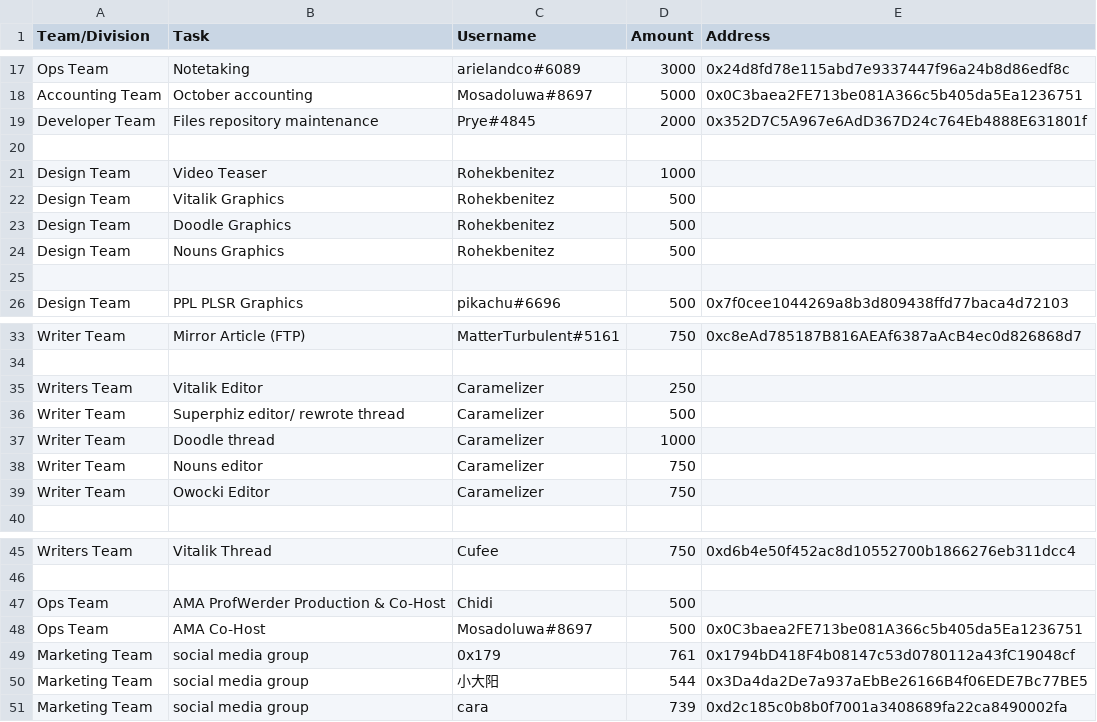
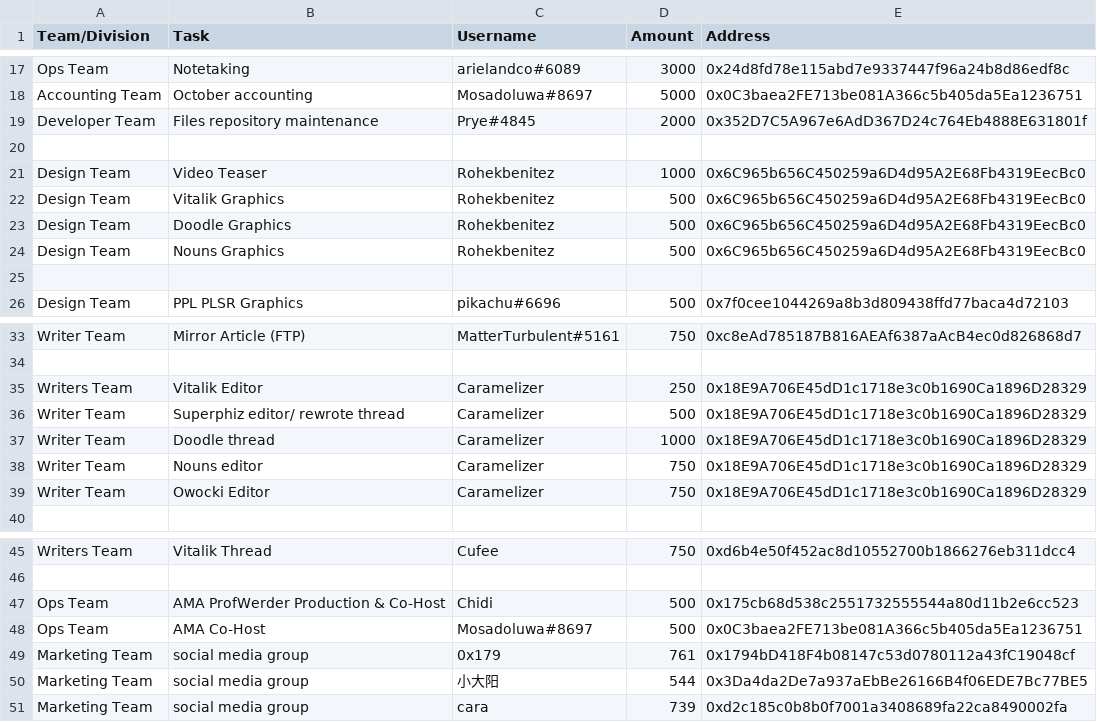
Before and after one commit to People-DAO/files, a CSV file: accounting/bookkeeping/PeopleDAO-Accounting-202310.csv, drawn as a sheet; only a part is shown, gaps mark what is left out.

Commit message:
Update PeopleDAO-Accounting-202310.csv

```diff
--- a/accounting/bookkeeping/PeopleDAO-Accounting-202310.csv
+++ b/accounting/bookkeeping/PeopleDAO-Accounting-202310.csv
@@ -20,6 +20,6 @@ Developer Team,Files repository maintenance,Prye#4845,2000,0x352D7C5A967e6AdD367
 
-Design Team, Video Teaser, Rohekbenitez, 1000,
-Design Team, Vitalik Graphics, Rohekbenitez, 500,
-Design Team, Doodle Graphics, Rohekbenitez, 500,
-Design Team, Nouns Graphics, Rohekbenitez, 500,
+Design Team, Video Teaser, Rohekbenitez, 1000, 0x6C965b656C450259a6D4d95A2E68Fb4319EecBc0
+Design Team, Vitalik Graphics, Rohekbenitez, 500, 0x6C965b656C450259a6D4d95A2E68Fb4319EecBc0
+Design Team, Doodle Graphics, Rohekbenitez, 500, 0x6C965b656C450259a6D4d95A2E68Fb4319EecBc0
+Design Team, Nouns Graphics, Rohekbenitez, 500, 0x6C965b656C450259a6D4d95A2E68Fb4319EecBc0
 
@@ -34,7 +34,7 @@ Writer Team, Mirror Article (FTP), MatterTurbulent#5161,750, 0xc8eAd785187B816AE
 
-Writers Team, Vitalik Editor, Caramelizer, 250,
-Writer Team, Superphiz editor/ rewrote thread, Caramelizer, 500,
-Writer Team, Doodle thread, Caramelizer, 1000,
-Writer Team, Nouns editor, Caramelizer, 750,
-Writer Team, Owocki Editor, Caramelizer, 750,
+Writers Team, Vitalik Editor, Caramelizer, 250, 0x18E9A706E45dD1c1718e3c0b1690Ca1896D28329
+Writer Team, Superphiz editor/ rewrote thread, Caramelizer, 500, 0x18E9A706E45dD1c1718e3c0b1690Ca1896D28329
+Writer Team, Doodle thread, Caramelizer, 1000, 0x18E9A706E45dD1c1718e3c0b1690Ca1896D28329
+Writer Team, Nouns editor, Caramelizer, 750, 0x18E9A706E45dD1c1718e3c0b1690Ca1896D28329
+Writer Team, Owocki Editor, Caramelizer, 750, 0x18E9A706E45dD1c1718e3c0b1690Ca1896D28329
 
@@ -46,3 +46,3 @@ Writers Team, Vitalik Thread, Cufee, 750, 0xd6b4e50f452ac8d10552700b1866276eb311
 
-Ops Team, AMA ProfWerder Production & Co-Host, Chidi, 500,
+Ops Team, AMA ProfWerder Production & Co-Host, Chidi, 500, 0x175cb68d538c2551732555544a80d11b2e6cc523
 Ops Team, AMA Co-Host, Mosadoluwa#8697, 500, 0x0C3baea2FE713be081A366c5b405da5Ea1236751
```
